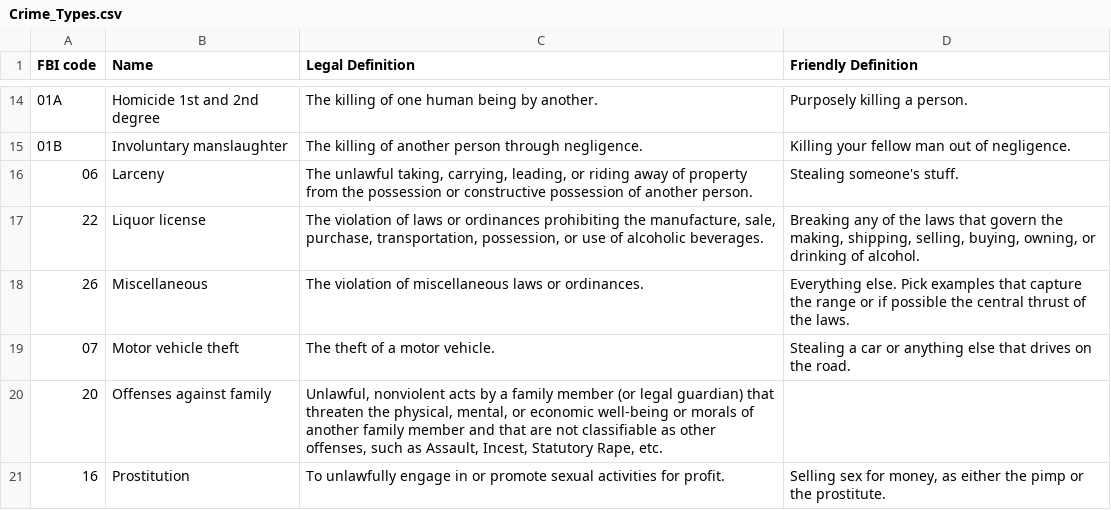
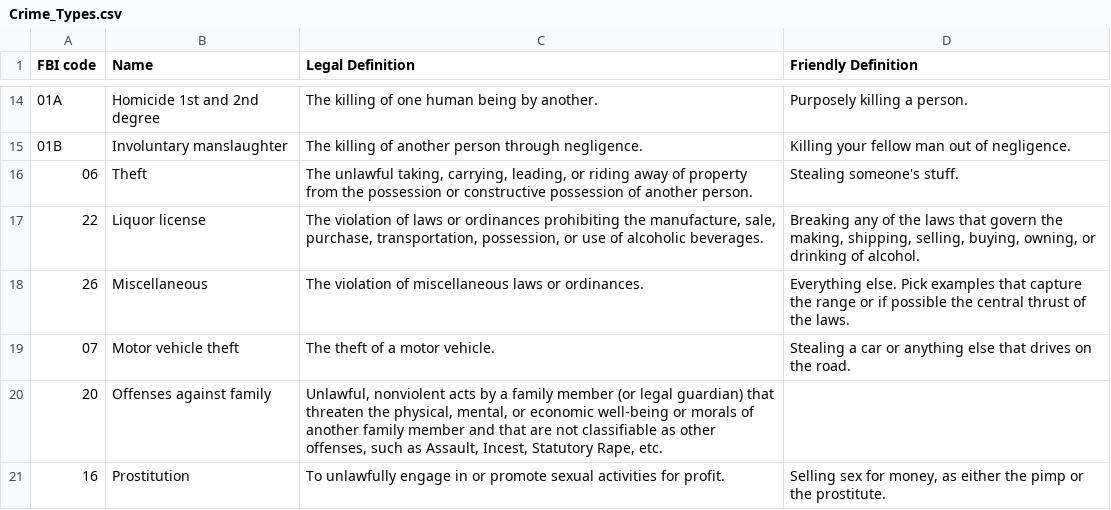
Before and after one commit to open-city/crime-in-chicago, a CSV file: db/import/Crime_Types.csv, drawn as a sheet; only a part is shown, gaps mark what is left out.

Commit message:
minor typo fixes from master rebase, renamed Larceny to Theft

```diff
--- a/db/import/Crime_Types.csv
+++ b/db/import/Crime_Types.csv
@@ -15,3 +15,3 @@ FBI code,Name,Legal Definition,Friendly Definition
 01B,Involuntary manslaughter,The killing of another person through negligence.,Killing your fellow man out of negligence.
-06,Larceny,"The unlawful taking, carrying, leading, or riding away of property from the possession or constructive possession of another person. ",Stealing someone's stuff.
+06,Theft,"The unlawful taking, carrying, leading, or riding away of property from the possession or constructive possession of another person. ",Stealing someone's stuff.
 22,Liquor license,"The violation of laws or ordinances prohibiting the manufacture, sale, purchase, transportation, possession, or use of alcoholic beverages. ","Breaking any of the laws that govern the making, shipping, selling, buying, owning, or drinking of alcohol."
```
Also changed, not shown: 2 other files.
